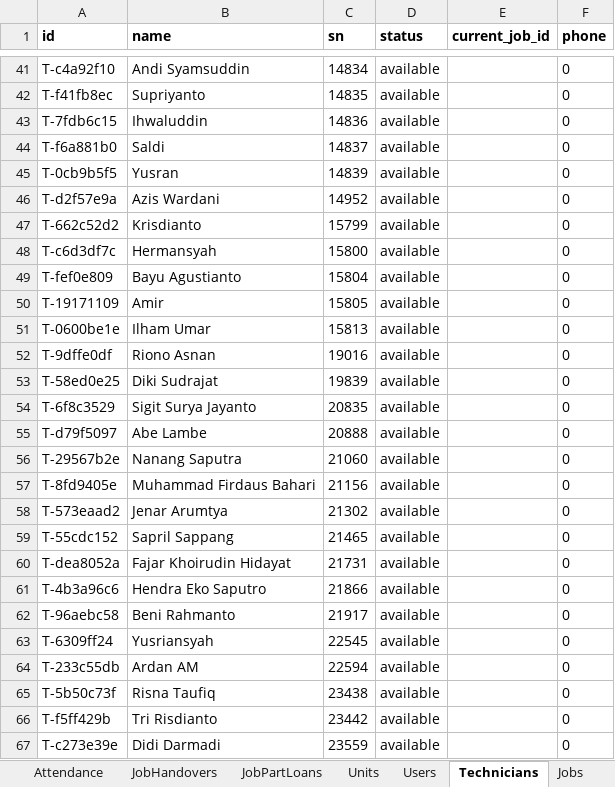
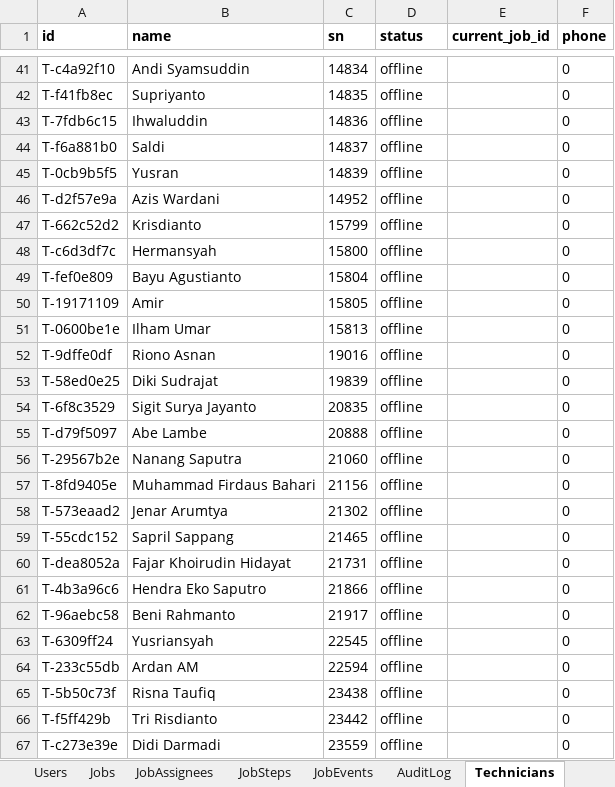
Before and after one commit to mismail26934-hub/tu-prima, an Excel workbook: data/workshop.xlsx, sheet Technicians, drawn as a sheet; only a part is shown, gaps mark what is left out; values as stored, in another font and other column widths than the file's, no borders; the diff covers the shown part only; the diff names each change by its address in the sheet, - before the commit and + after, or states it on an @@ line.

```diff
--- a/data/workshop.xlsx (sheet Technicians)
+++ b/data/workshop.xlsx (sheet Technicians)
@@ sheet tab order changed: Users | Jobs | JobAssignees | JobSteps | JobEvents | AuditLog | Technicians @@
-D41:D67 (status): available
+D41:D67 (status): offline
```
Also changed, not shown: 146 edited cells elsewhere in this sheet, sheet JobEvents, sheet AuditLog, sheet JobSteps, sheet Attendance, data/backup-jobs.xlsx, 12 other files.
